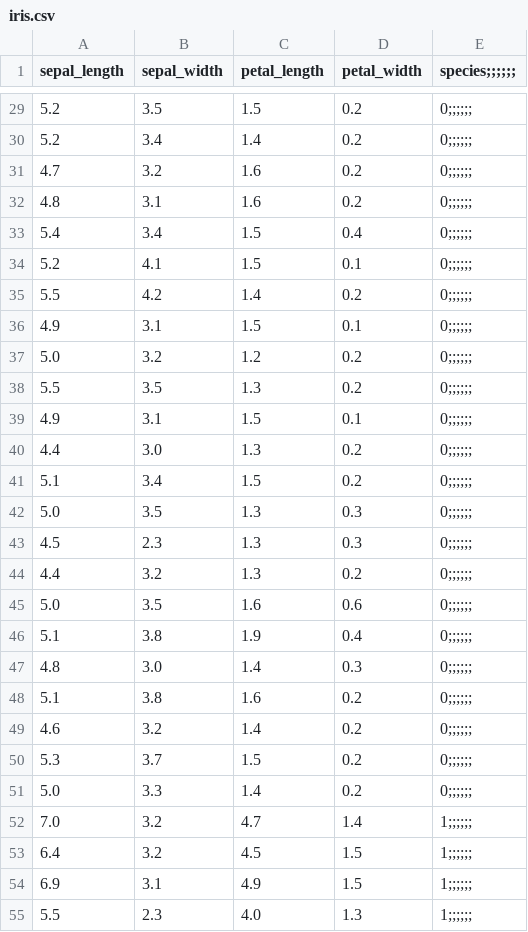
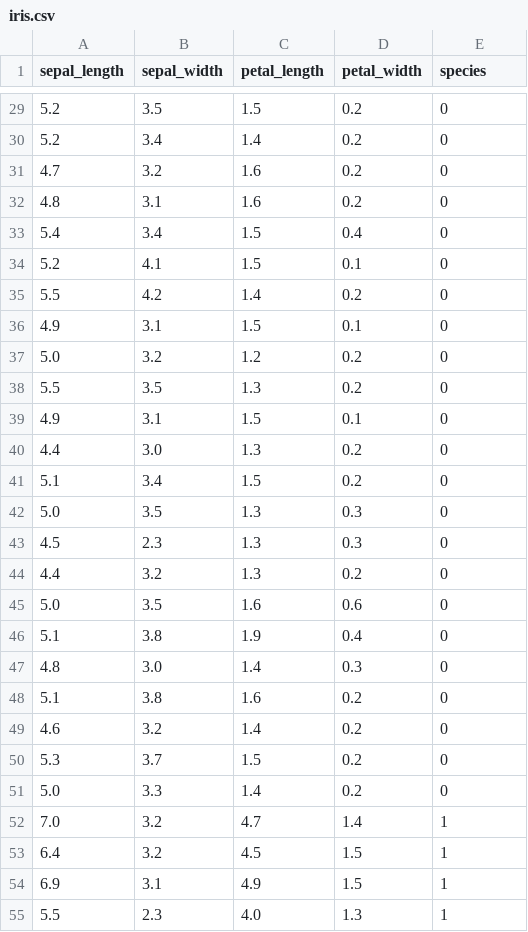
Before and after one commit to shakur2311/Datasets, a CSV file: iris.csv, drawn as a sheet; only a part is shown, gaps mark what is left out; the diff covers the shown part only.

```diff
--- a/iris.csv
+++ b/iris.csv
@@ -1 +1 @@
-sepal_length, sepal_width, petal_length, petal_width,species;;;;;;
+sepal_length,sepal_width,petal_length,petal_width,species
@@ -29,27 +29,27 @@ sepal_length, sepal_width, petal_length, petal_width,species;;;;;;
-5.2,3.5,1.5,0.2,0;;;;;;
-5.2,3.4,1.4,0.2,0;;;;;;
-4.7,3.2,1.6,0.2,0;;;;;;
-4.8,3.1,1.6,0.2,0;;;;;;
-5.4,3.4,1.5,0.4,0;;;;;;
-5.2,4.1,1.5,0.1,0;;;;;;
-5.5,4.2,1.4,0.2,0;;;;;;
-4.9,3.1,1.5,0.1,0;;;;;;
-5.0,3.2,1.2,0.2,0;;;;;;
-5.5,3.5,1.3,0.2,0;;;;;;
-4.9,3.1,1.5,0.1,0;;;;;;
-4.4,3.0,1.3,0.2,0;;;;;;
-5.1,3.4,1.5,0.2,0;;;;;;
-5.0,3.5,1.3,0.3,0;;;;;;
-4.5,2.3,1.3,0.3,0;;;;;;
-4.4,3.2,1.3,0.2,0;;;;;;
-5.0,3.5,1.6,0.6,0;;;;;;
-5.1,3.8,1.9,0.4,0;;;;;;
-4.8,3.0,1.4,0.3,0;;;;;;
-5.1,3.8,1.6,0.2,0;;;;;;
-4.6,3.2,1.4,0.2,0;;;;;;
-5.3,3.7,1.5,0.2,0;;;;;;
-5.0,3.3,1.4,0.2,0;;;;;;
-7.0,3.2,4.7,1.4,1;;;;;;
-6.4,3.2,4.5,1.5,1;;;;;;
-6.9,3.1,4.9,1.5,1;;;;;;
-5.5,2.3,4.0,1.3,1;;;;;;
+5.2,3.5,1.5,0.2,0
+5.2,3.4,1.4,0.2,0
+4.7,3.2,1.6,0.2,0
+4.8,3.1,1.6,0.2,0
+5.4,3.4,1.5,0.4,0
+5.2,4.1,1.5,0.1,0
+5.5,4.2,1.4,0.2,0
+4.9,3.1,1.5,0.1,0
+5.0,3.2,1.2,0.2,0
+5.5,3.5,1.3,0.2,0
+4.9,3.1,1.5,0.1,0
+4.4,3.0,1.3,0.2,0
+5.1,3.4,1.5,0.2,0
+5.0,3.5,1.3,0.3,0
+4.5,2.3,1.3,0.3,0
+4.4,3.2,1.3,0.2,0
+5.0,3.5,1.6,0.6,0
+5.1,3.8,1.9,0.4,0
+4.8,3.0,1.4,0.3,0
+5.1,3.8,1.6,0.2,0
+4.6,3.2,1.4,0.2,0
+5.3,3.7,1.5,0.2,0
+5.0,3.3,1.4,0.2,0
+7.0,3.2,4.7,1.4,1
+6.4,3.2,4.5,1.5,1
+6.9,3.1,4.9,1.5,1
+5.5,2.3,4.0,1.3,1
```
Also changed, not shown: 123 edited cells elsewhere in this file.
